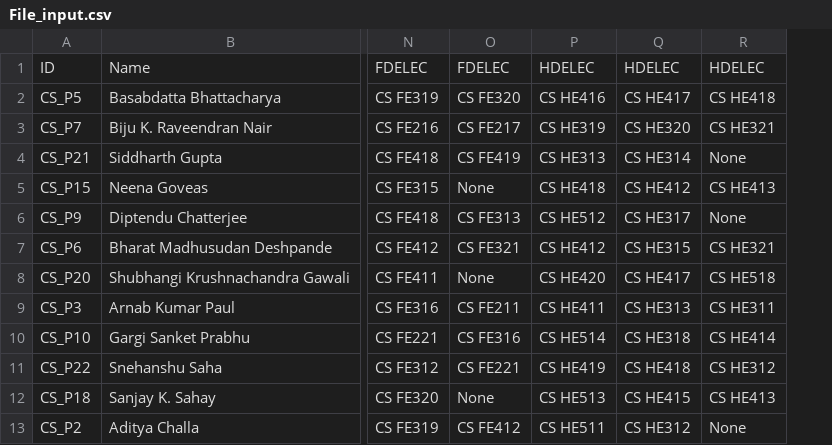
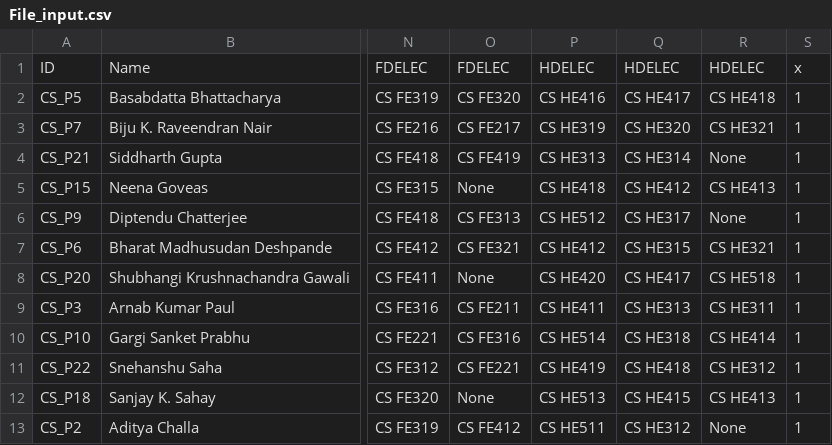
Before and after one commit to AyananshuMohanty/Professor-Course-Optimization-Python, a CSV file: File_input.csv, drawn as a sheet; only a part is shown, gaps mark what is left out; the diff names each change by its address in the sheet, - before the commit and + after, or states it on an @@ line.

```diff
--- a/File_input.csv
+++ b/File_input.csv
+column S, rows 1-13: x | 1 | 1 | 1 | 1 | 1 | 1 | 1 | 1 | 1 | 1 | 1 | 1
```
Also changed, not shown: 1 other file.
